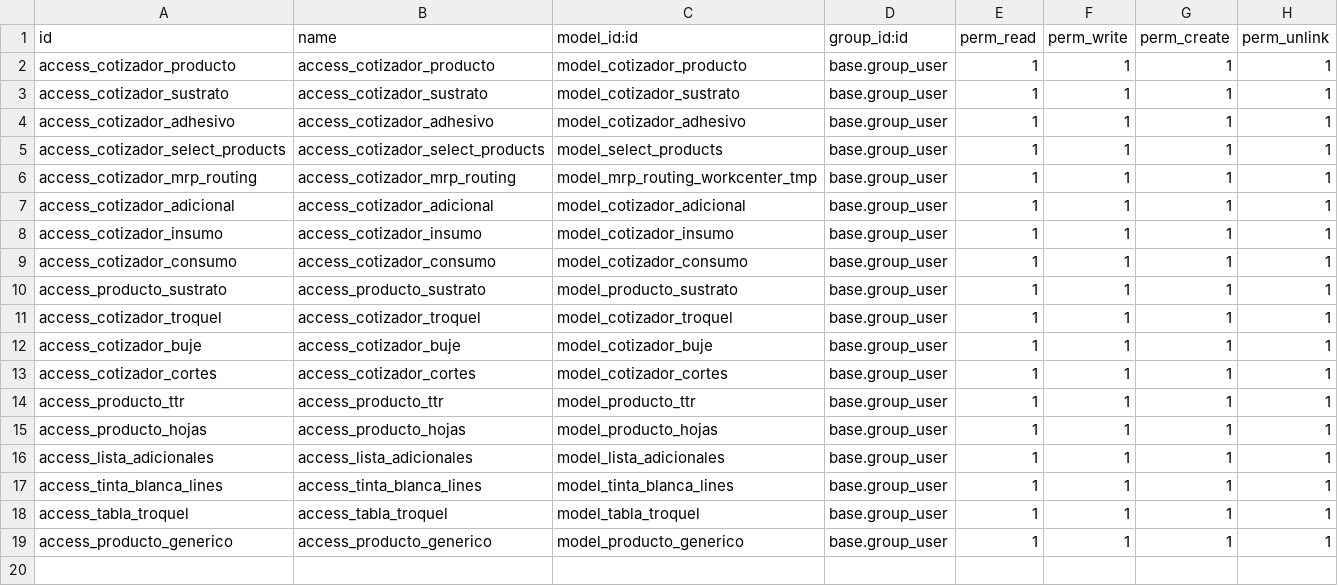
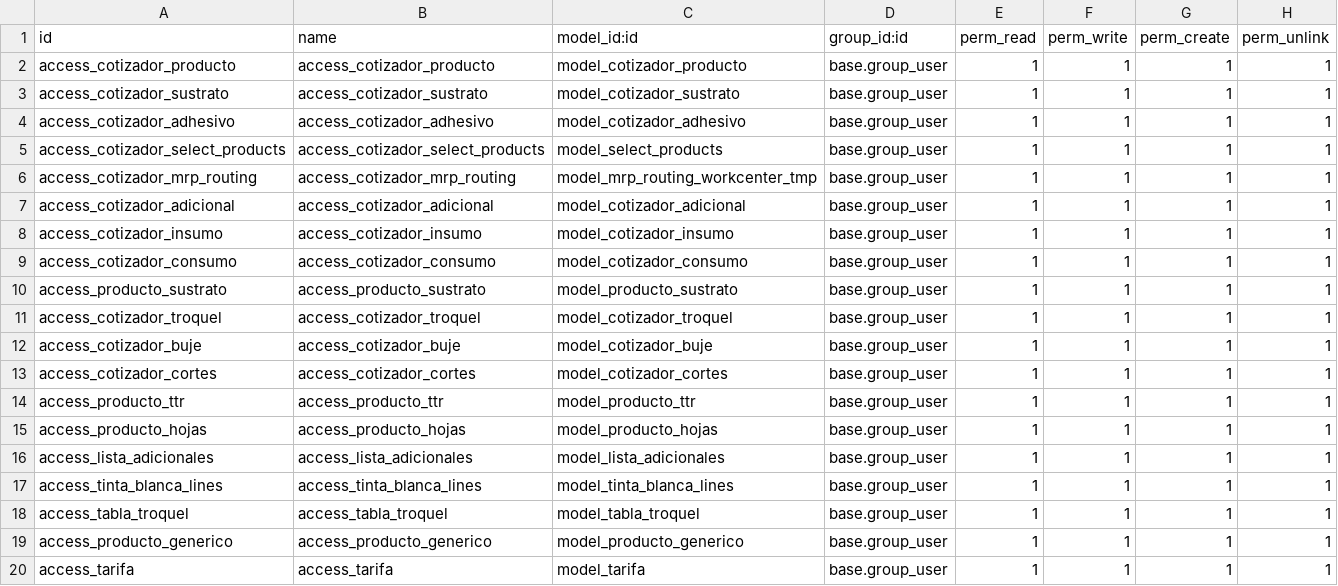
Before and after one commit to jcamposrojas/Jpprint, a CSV file: cotizador_l10n_cl/security/ir.model.access.csv, drawn as a sheet.

Commit message:
Upd cotizador v41

```diff
--- a/cotizador_l10n_cl/security/ir.model.access.csv
+++ b/cotizador_l10n_cl/security/ir.model.access.csv
@@ -19 +19,2 @@ access_tabla_troquel,access_tabla_troquel,model_tabla_troquel,base.group_user,1,
 access_producto_generico,access_producto_generico,model_producto_generico,base.group_user,1,1,1,1
+access_tarifa,access_tarifa,model_tarifa,base.group_user,1,1,1,1
```
Also changed, not shown: 14 other files.
